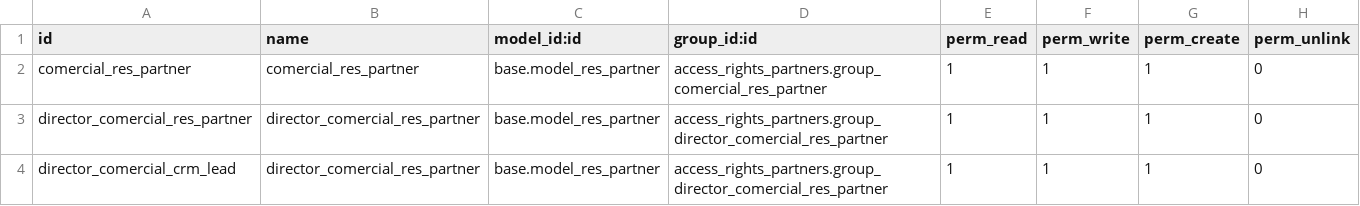
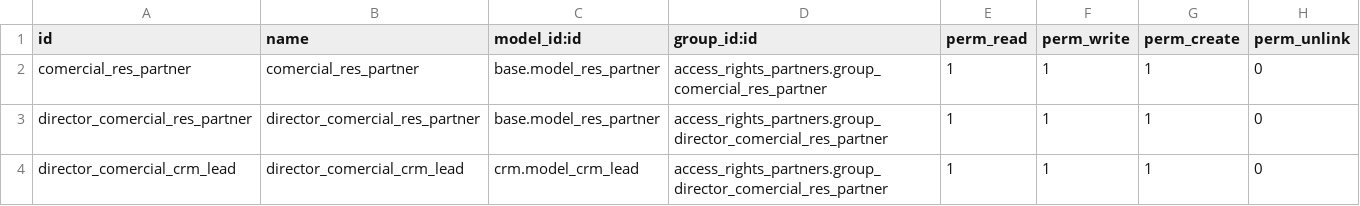
Before and after one commit to Biocablan/Biocablan, a CSV file: access_rights_partners/security/ir.model.access.csv, drawn as a sheet.

Commit message:
[ADD] Access Rights to Partners and Opportunities

```diff
--- a/access_rights_partners/security/ir.model.access.csv
+++ b/access_rights_partners/security/ir.model.access.csv
@@ -3,2 +3,2 @@ comercial_res_partner,comercial_res_partner,base.model_res_partner,access_rights
 director_comercial_res_partner,director_comercial_res_partner,base.model_res_partner,access_rights_partners.group_director_comercial_res_partner,1,1,1,0
-director_comercial_crm_lead,director_comercial_res_partner,base.model_res_partner,access_rights_partners.group_director_comercial_res_partner,1,1,1,0
+director_comercial_crm_lead,director_comercial_crm_lead,crm.model_crm_lead,access_rights_partners.group_director_comercial_res_partner,1,1,1,0
```
